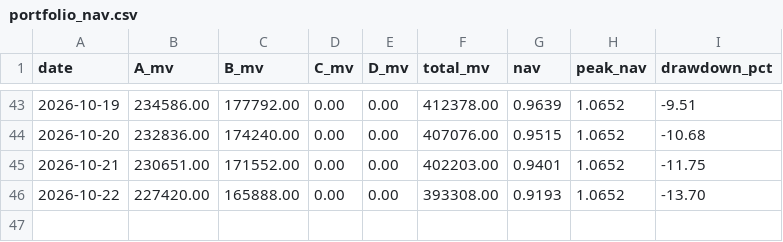
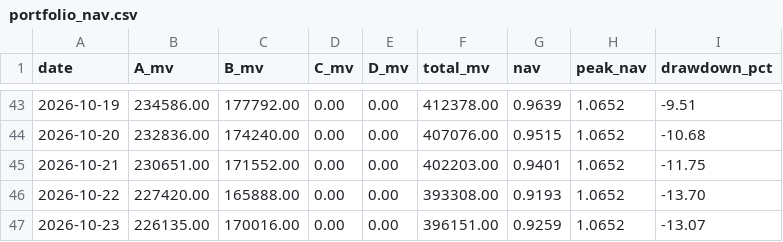
Before and after one commit to hitwhoyxw/stock_buy_notify, a CSV file: data/portfolio_nav.csv, drawn as a sheet; only a part is shown, gaps mark what is left out.

```diff
--- a/data/portfolio_nav.csv
+++ b/data/portfolio_nav.csv
@@ -46 +46,2 @@ date,A_mv,B_mv,C_mv,D_mv,total_mv,nav,peak_nav,drawdown_pct
 2026-10-22,227420.00,165888.00,0.00,0.00,393308.00,0.9193,1.0652,-13.70
+2026-10-23,226135.00,170016.00,0.00,0.00,396151.00,0.9259,1.0652,-13.07
```
Also changed, not shown: 3 other files.
